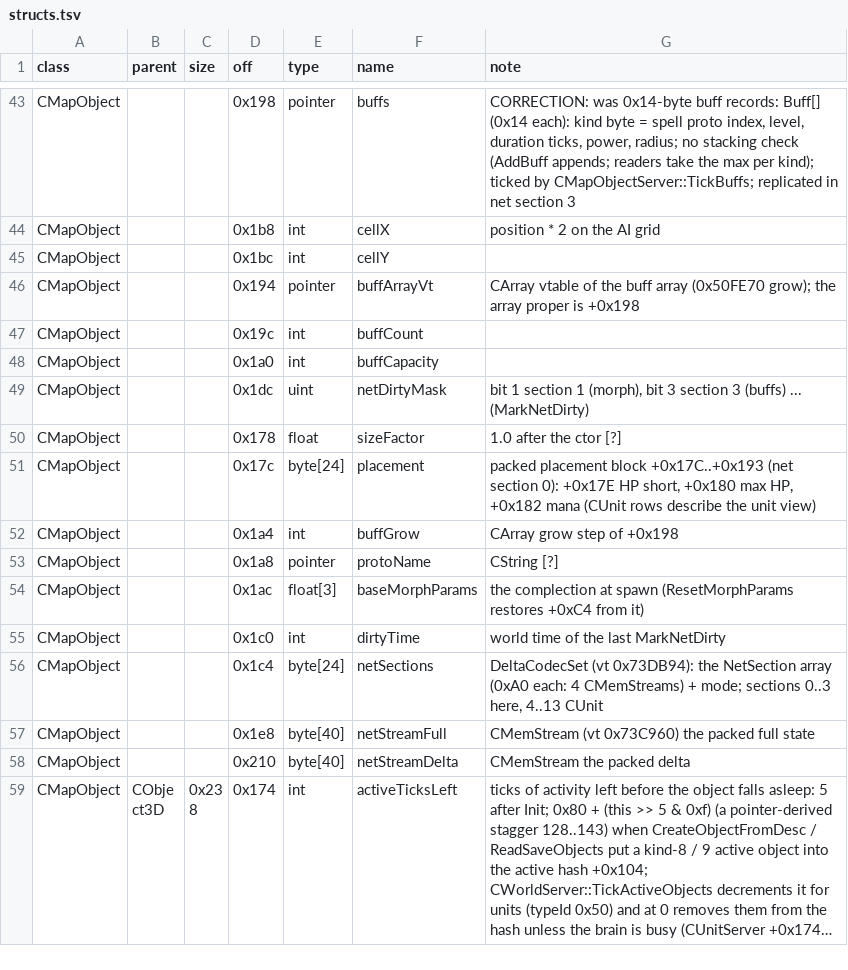
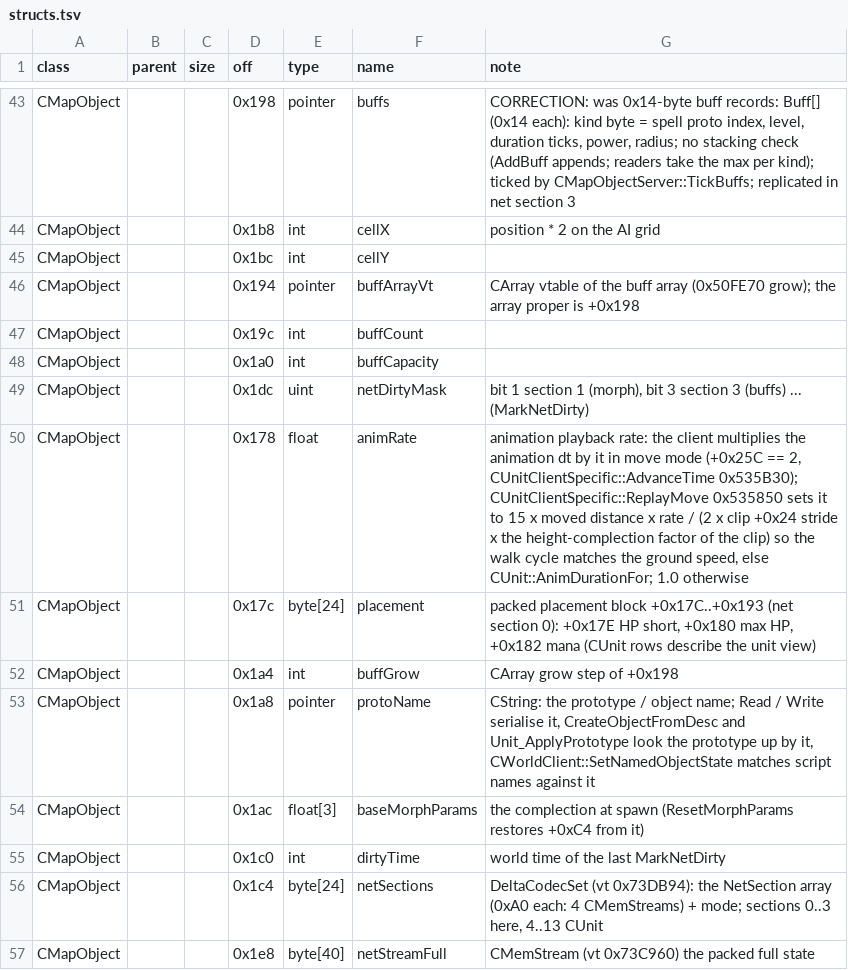
Before and after one commit to Kyr4l/ei-universal-mod, a TSV file: docs/game-exe/structs.tsv, drawn as a sheet; only a part is shown, gaps mark what is left out; the shorter side is filled out with more unchanged rows; long unchanged cells end in ….

```diff
--- a/docs/game-exe/structs.tsv
+++ b/docs/game-exe/structs.tsv
@@ -49,6 +49,6 @@ CMapObject			0x1a0	int	buffCapacity
 CMapObject			0x1dc	uint	netDirtyMask	bit 1 section 1 (morph), bit 3 section 3 (buffs) ... (MarkNetDirty)
-CMapObject			0x178	float	sizeFactor	1.0 after the ctor [?]
+CMapObject			0x178	float	animRate	animation playback rate: the client multiplies the animation dt by it in move mode (+0x25C == 2, CUnitClientSpecific::AdvanceTime 0x535B30); CUnitClientSpecific::ReplayMove 0x535850 sets it to 15 x moved distance x rate / (2 x clip +0x24 stride x the height-complection factor of the clip) so the walk cycle matches the ground speed, else CUnit::AnimDurationFor; 1.0 otherwise
 CMapObject			0x17c	byte[24]	placement	packed placement block +0x17C..+0x193 (net section 0): +0x17E HP short, +0x180 max HP, +0x182 mana (CUnit rows describe the unit view)
 CMapObject			0x1a4	int	buffGrow	CArray grow step of +0x198
-CMapObject			0x1a8	pointer	protoName	CString [?]
+CMapObject			0x1a8	pointer	protoName	CString: the prototype / object name; Read / Write serialise it, CreateObjectFromDesc and Unit_ApplyPrototype look the prototype up by it, CWorldClient::SetNamedObjectState matches script names against it
 CMapObject			0x1ac	float[3]	baseMorphParams	the complection at spawn (ResetMorphParams restores +0xC4 from it)
```
Also changed, not shown: 1 other file.
